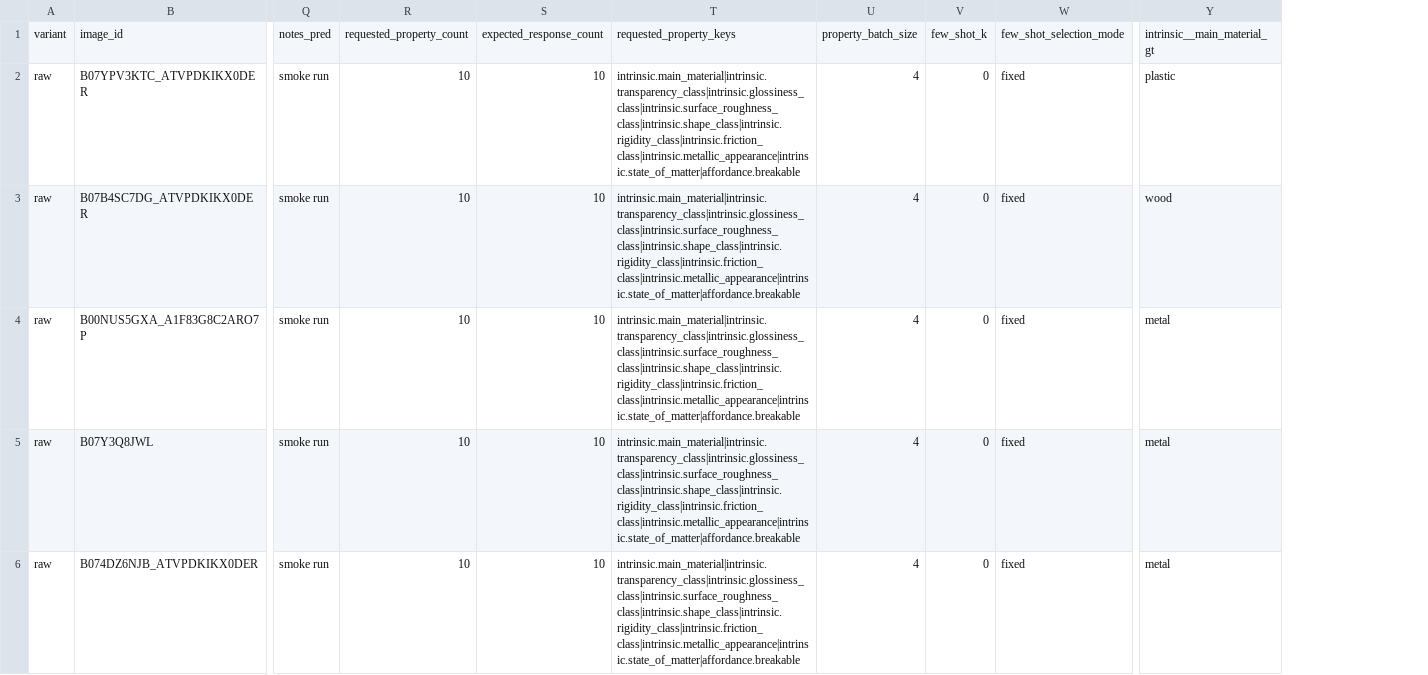
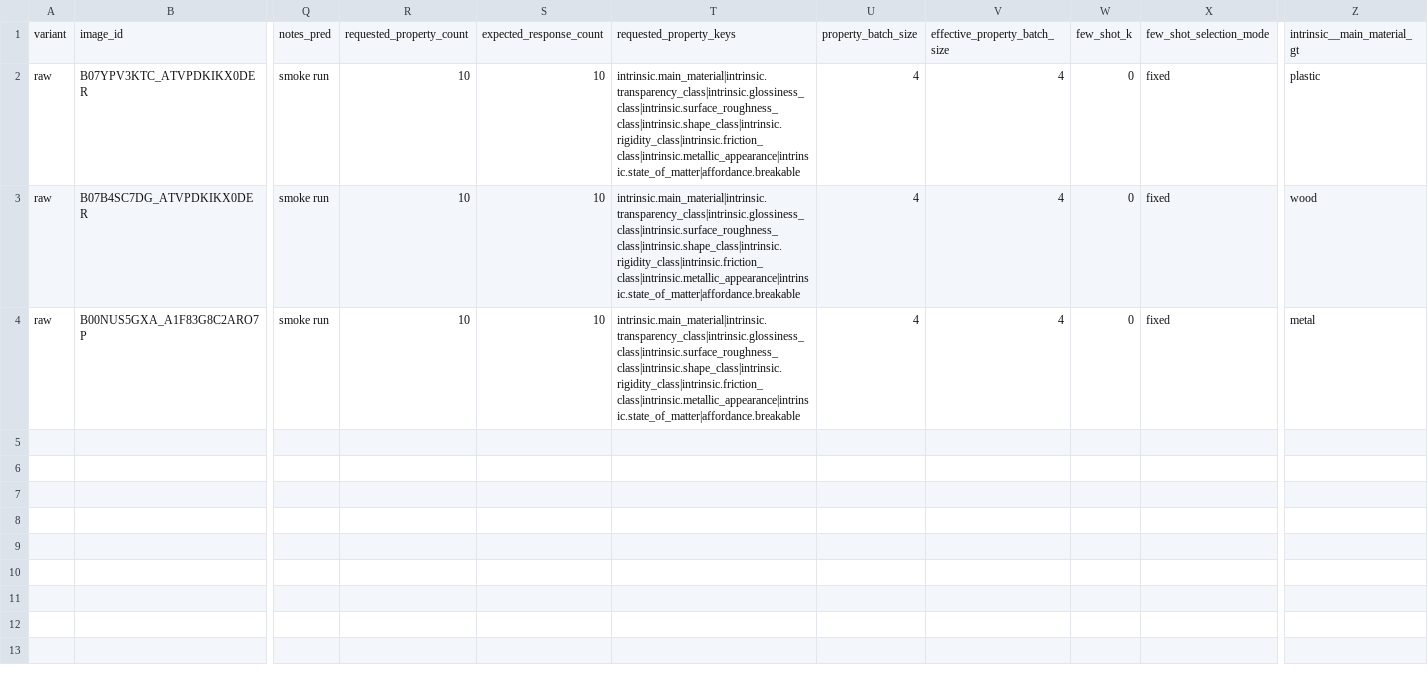
Before and after one commit to Yaitco/VLM-2D-Physics-Boundaries, a CSV file: reports_smoke_abo150/mock_json/raw/per_sample_predictions.csv, drawn as a sheet; only a part is shown, gaps mark what is left out; removed rows and columns are numbered as before the commit, all else as after; rows hold the shown columns only; the diff names each change by its address in the sheet, - before the commit and + after, or states it on an @@ line.

Commit message:
Make batch llava

```diff
--- a/reports_smoke_abo150/mock_json/raw/per_sample_predictions.csv
+++ b/reports_smoke_abo150/mock_json/raw/per_sample_predictions.csv
+column V, rows 1-4: effective_property_batch_size | 4 | 4 | 4
-row 5: raw | B07Y3Q8JWL | smoke run | 10 | 10 | intrinsic.main_material|intrinsic.transparency_class|intrinsic.glossiness_class|intrinsic.surface_roughness_class|intrinsic.shape_class|intrinsic.rigidity_class|intrinsic.friction_class|intrinsic.metallic_appearance|intrinsic.state_of_matter|affordance.breakable | 4 | 0 | fixed | metal
-row 6: raw | B074DZ6NJB_ATVPDKIKX0DER | smoke run | 10 | 10 | intrinsic.main_material|intrinsic.transparency_class|intrinsic.glossiness_class|intrinsic.surface_roughness_class|intrinsic.shape_class|intrinsic.rigidity_class|intrinsic.friction_class|intrinsic.metallic_appearance|intrinsic.state_of_matter|affordance.breakable | 4 | 0 | fixed | metal
```
Also changed, not shown: reports_smoke_abo150/mock_json/raw/property_metrics.csv, 2 other files.
